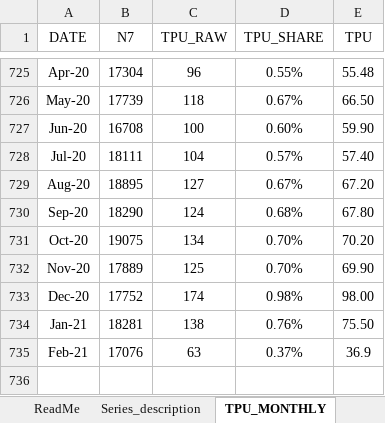
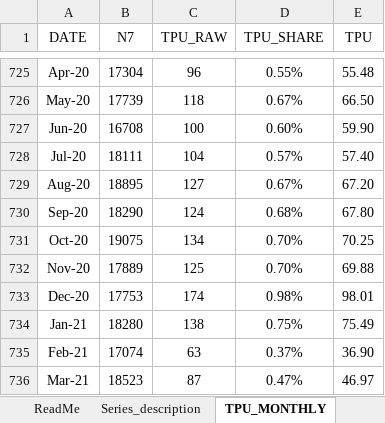
Before and after one commit to iacoviel/iacoviel.github.io, an Excel workbook: tpu_files/tpu_web_latest.xlsx, sheet TPU_MONTHLY, drawn as a sheet; only a part is shown, gaps mark what is left out; values as stored, in another font and other column widths than the file's, no borders; the diff names each change by its address in the sheet, - before the commit and + after, or states it on an @@ line.

Commit message:
Add files via upload
April 2021 Update

```diff
--- a/tpu_files/tpu_web_latest.xlsx (sheet TPU_MONTHLY)
+++ b/tpu_files/tpu_web_latest.xlsx (sheet TPU_MONTHLY)
-E731 (TPU): 70.20
+E731 (TPU): 70.25
-E732 (TPU): 69.90
+E732 (TPU): 69.88
-B733 (N7): 17752
+B733 (N7): 17753
-E733 (TPU): 98.00
+E733 (TPU): 98.01
-B734 (N7): 18281
+B734 (N7): 18280
-D734 (TPU_SHARE): 0.76%
+D734 (TPU_SHARE): 0.75%
-E734 (TPU): 75.50
+E734 (TPU): 75.49
-B735 (N7): 17076
+B735 (N7): 17074
-E735 (TPU): 36.9
+E735 (TPU): 36.90
+row 736: Mar-21 | 18523 | 87 | 0.47% | 46.97
```
